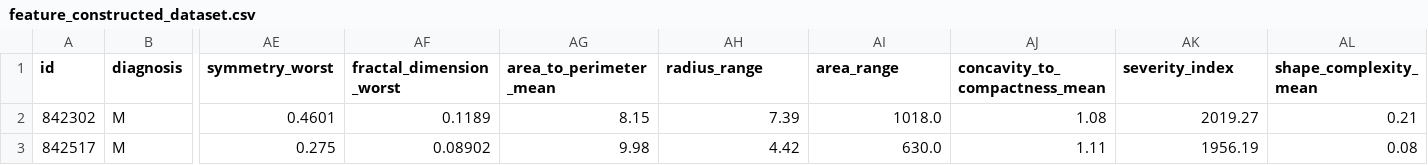
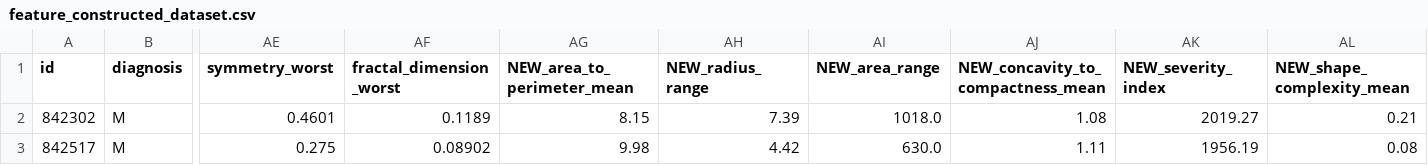
Before and after one commit to Teoyed/Breast-Cancer-Diagnostic-Data-Mining, a CSV file: tasks/Task 2 - Feature Construction/feature_constructed_dataset.csv, drawn as a sheet; only a part is shown, gaps mark what is left out; the diff names each change by its address in the sheet, - before the commit and + after, or states it on an @@ line.

```diff
--- a/tasks/Task 2 - Feature Construction/feature_constructed_dataset.csv
+++ b/tasks/Task 2 - Feature Construction/feature_constructed_dataset.csv
-AG1: area_to_perimeter_mean
+AG1: NEW_area_to_perimeter_mean
-AH1: radius_range
+AH1: NEW_radius_range
-AI1: area_range
+AI1: NEW_area_range
-AJ1: concavity_to_compactness_mean
+AJ1: NEW_concavity_to_compactness_mean
-AK1: severity_index
+AK1: NEW_severity_index
-AL1: shape_complexity_mean
+AL1: NEW_shape_complexity_mean
```
Also changed, not shown: 1 other file.
